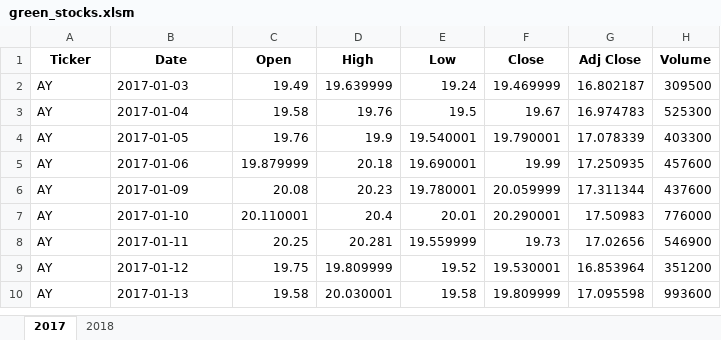
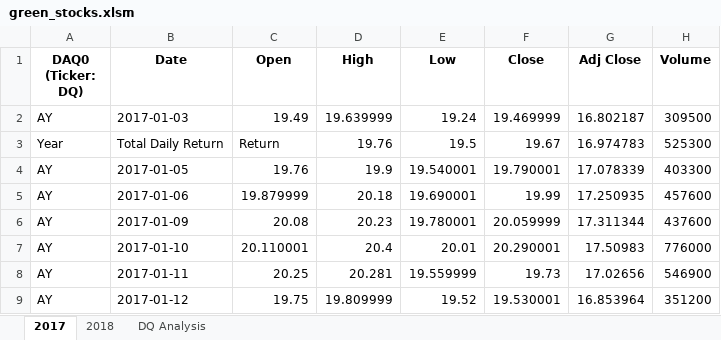
Before and after one commit to tr-bs/stock-analysis, an Excel workbook: green_stocks.xlsm, sheet 2017, drawn as a sheet; only a part is shown; the shorter side is filled out with more unchanged rows; values as stored, in another font and other column widths than the file's, no borders; the diff names each change by its address in the sheet, - before the commit and + after, or states it on an @@ line.

```diff
--- a/green_stocks.xlsm (sheet 2017)
+++ b/green_stocks.xlsm (sheet 2017)
+sheet tab: DQ Analysis
-A1: Ticker
+A1: DAQ0 (Ticker: DQ)
-A3 (DAQ0 (Ticker: DQ)): AY
+A3 (DAQ0 (Ticker: DQ)): Year
-B3 (Date): 2017-01-04
+B3 (Date): Total Daily Return
-C3 (Open): 19.58
+C3 (Open): Return
```
